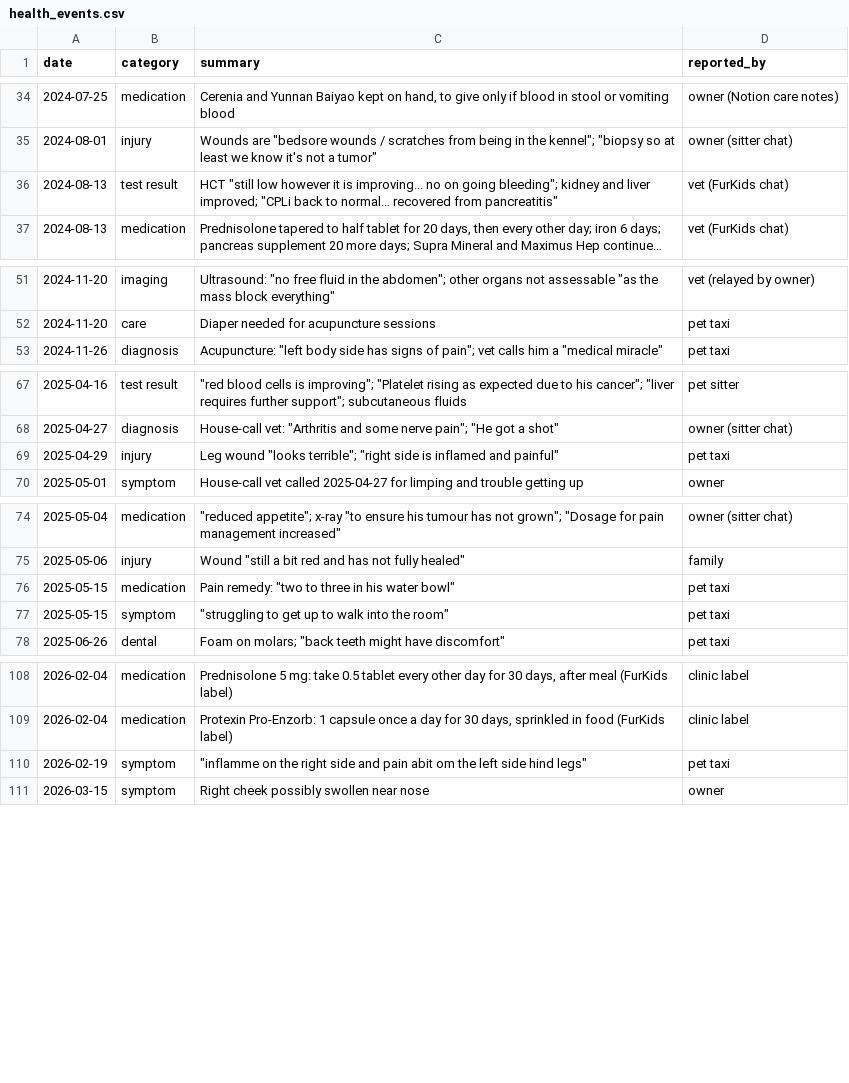
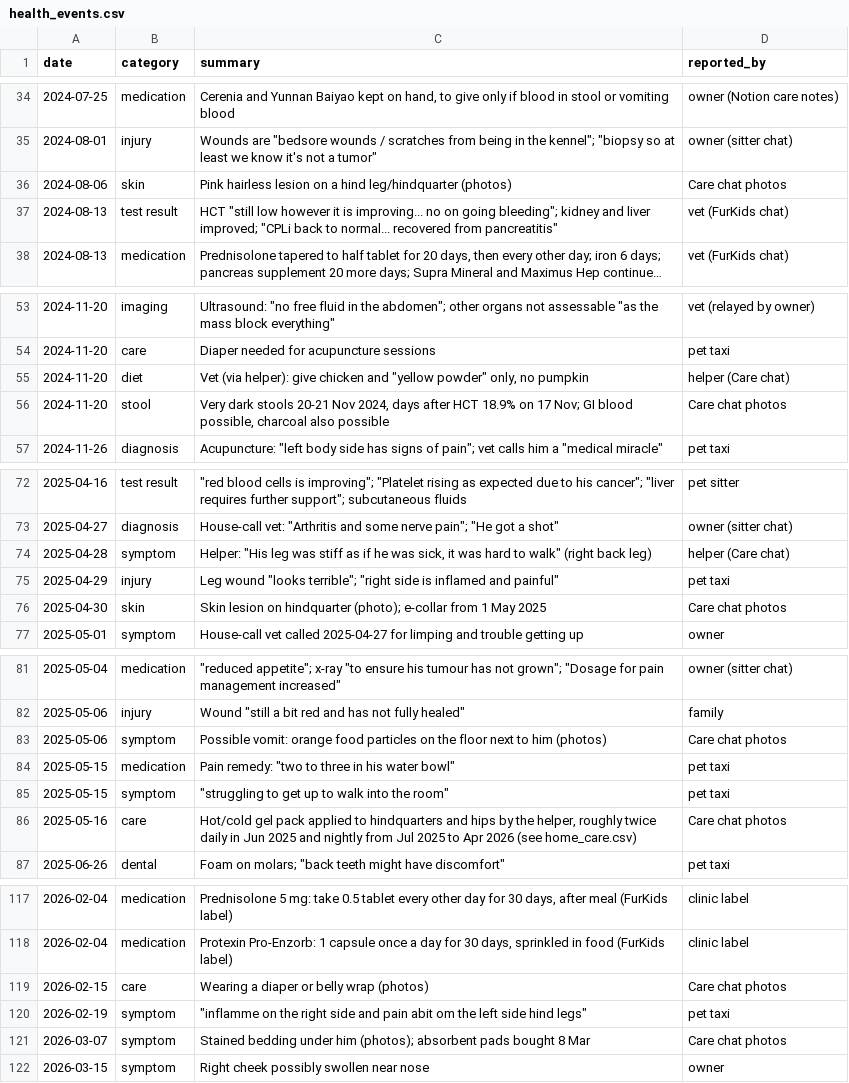
Before and after one commit to nghuixin/os-kuro-archives, a CSV file: data/processed/health_events.csv, drawn as a sheet; only a part is shown, gaps mark what is left out; long unchanged cells end in …; the diff covers the shown part only; the diff names each change by its address in the sheet, - before the commit and + after, or states it on an @@ line.

```diff
--- a/data/processed/health_events.csv
+++ b/data/processed/health_events.csv
+row 36: 2024-08-06 | skin | Pink hairless lesion on a hind leg/hindquarter (photos) | Care chat photos
+row 55: 2024-11-20 | diet | Vet (via helper): give chicken and "yellow powder" only, no pumpkin | helper (Care chat)
+row 56: 2024-11-20 | stool | Very dark stools 20-21 Nov 2024, days after HCT 18.9% on 17 Nov; GI blood possible, charcoal also possible | Care chat photos
+row 74: 2025-04-28 | symptom | Helper: "His leg was stiff as if he was sick, it was hard to walk" (right back leg) | helper (Care chat)
+row 76: 2025-04-30 | skin | Skin lesion on hindquarter (photo); e-collar from 1 May 2025 | Care chat photos
+row 83: 2025-05-06 | symptom | Possible vomit: orange food particles on the floor next to him (photos) | Care chat photos
+row 86: 2025-05-16 | care | Hot/cold gel pack applied to hindquarters and hips by the helper, roughly twice daily in Jun 2025 and nightly from Jul 2025 to Apr 2026 (see home_care.csv) | Care chat photos
+row 119: 2026-02-15 | care | Wearing a diaper or belly wrap (photos) | Care chat photos
+row 121: 2026-03-07 | symptom | Stained bedding under him (photos); absorbent pads bought 8 Mar | Care chat photos
```
Also changed, not shown: 2 added rows elsewhere in this file, data/processed/feeding.csv, data/processed/invoice_items.csv, 6 other files.
